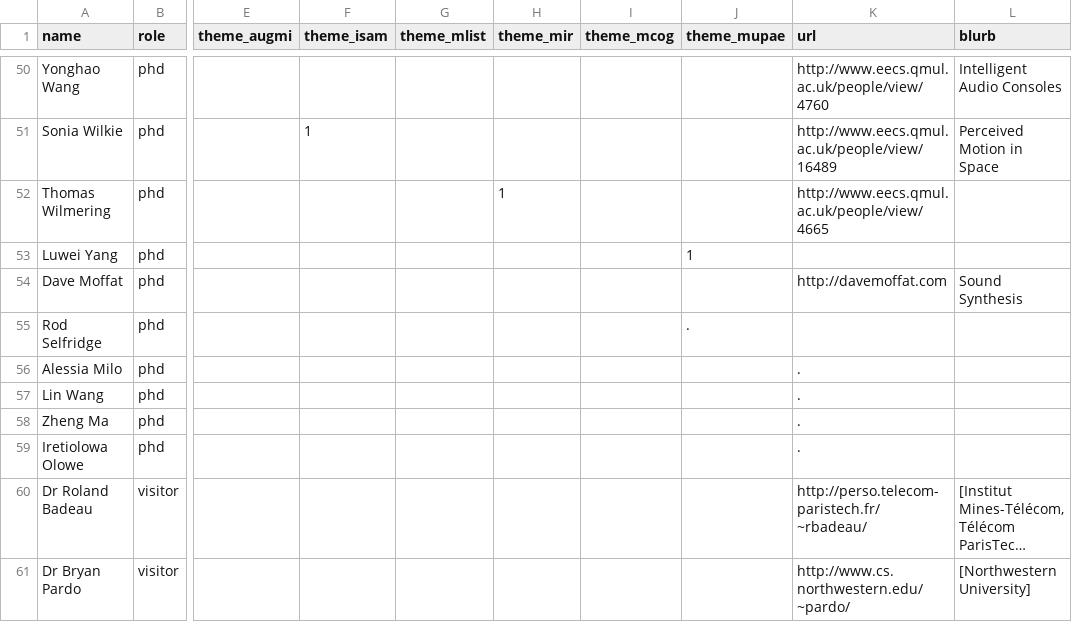
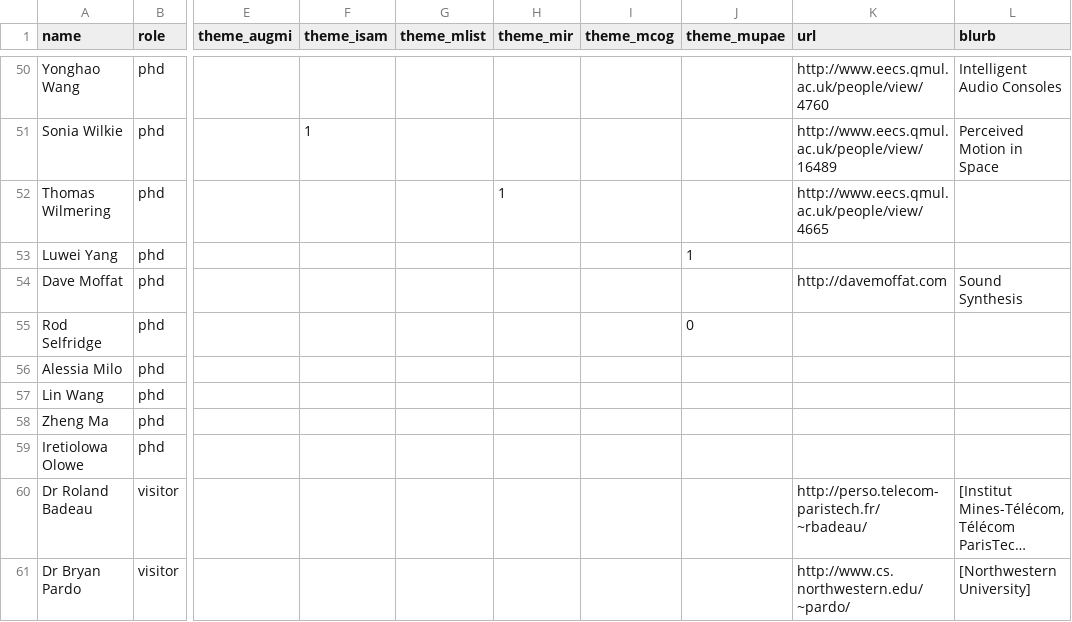
Before and after one commit to c4dm/c4dmpoole, a TSV file: input/people.tsv, drawn as a sheet; only a part is shown, gaps mark what is left out; long unchanged cells end in …; the diff names each change by its address in the sheet, - before the commit and + after, or states it on an @@ line.

Commit message:
people.tsv - fix numtabs

```diff
--- a/input/people.tsv
+++ b/input/people.tsv
-J55 (theme_mupae): .
+J55 (theme_mupae): 0
-K56:K59 (url): .
+K56:K59 (url): (empty)
```
